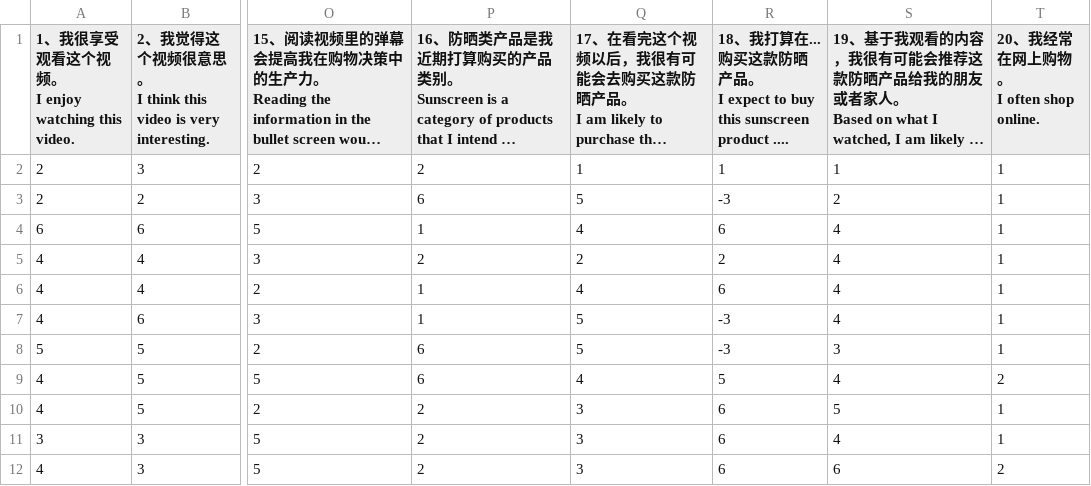
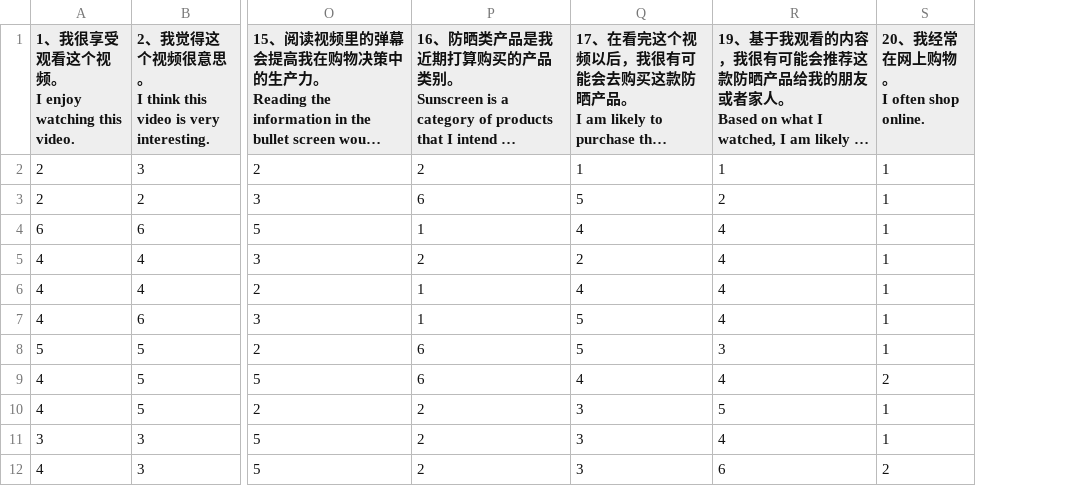
Before and after one commit to YiyiLiu6/m-moire, a CSV file: donnéesD3JS .csv, drawn as a sheet; only a part is shown, gaps mark what is left out; long unchanged cells end in …; ↵ is a line break in a cell; the diff names each change by its address in the sheet, - before the commit and + after, or states it on an @@ line.

Commit message:
Add files via upload

```diff
--- a/donnéesD3JS .csv
+++ b/donnéesD3JS .csv
-column R, rows 1-12: 18、我打算在...购买这款防晒产品。 ↵ I expect to buy this sunscreen product .... | 1 | -3 | 6 | 2 | 6 | -3 | -3 | 5 | 6 | 6 | 6
```
